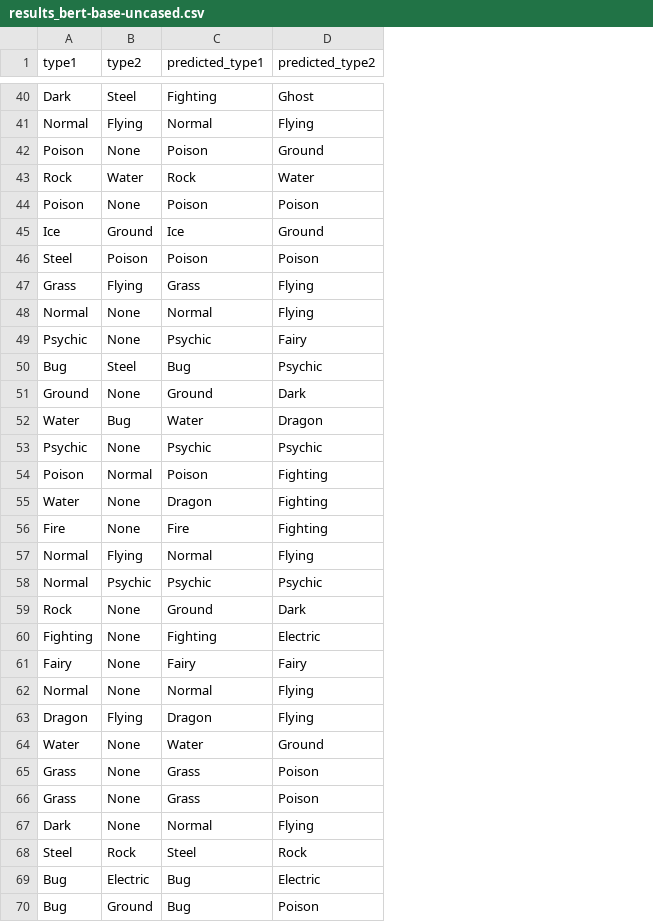
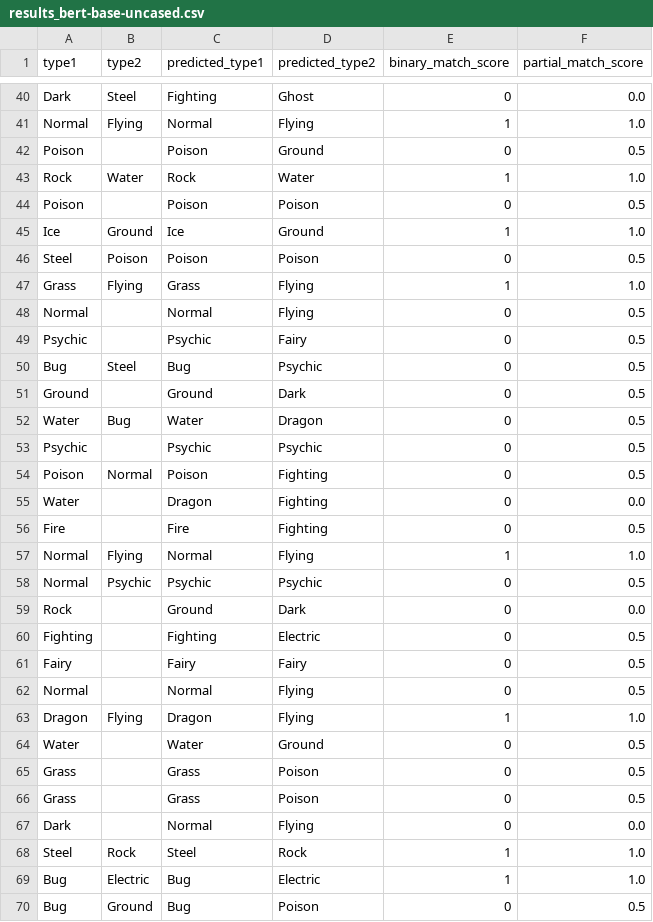
Before and after one commit to Bejofo/pokemon, a CSV file: pokemon_bert/outputs/results_bert-base-uncased.csv, drawn as a sheet; only a part is shown, gaps mark what is left out; the diff covers the shown part only; the diff names each change by its address in the sheet, - before the commit and + after, or states it on an @@ line.

```diff
--- a/pokemon_bert/outputs/results_bert-base-uncased.csv
+++ b/pokemon_bert/outputs/results_bert-base-uncased.csv
+column E (binary_match_score), rows 40-70: 0 | 1 | 0 | 1 | 0 | 1 | 0 | 1 | 0 | 0 | 0 | 0 | 0 | 0 | 0 | 0 | 0 | 1 | 0 | 0 | 0 | 0 | 0 | 1 | 0 | 0 | 0 | 0 | 1 | 1 | 0
+column F (partial_match_score), rows 40-70: 0.0 | 1.0 | 0.5 | 1.0 | 0.5 | 1.0 | 0.5 | 1.0 | 0.5 | 0.5 | 0.5 | 0.5 | 0.5 | 0.5 | 0.5 | 0.0 | 0.5 | 1.0 | 0.5 | 0.0 | 0.5 | 0.5 | 0.5 | 1.0 | 0.5 | 0.5 | 0.5 | 0.0 | 1.0 | 1.0 | 0.5
-B42 (type2): None
+B42 (type2): (empty)
-B44 (type2): None
+B44 (type2): (empty)
-B48:B49 (type2): None
+B48:B49 (type2): (empty)
-B51 (type2): None
+B51 (type2): (empty)
-B53 (type2): None
+B53 (type2): (empty)
-B55:B56 (type2): None
+B55:B56 (type2): (empty)
-B59:B62 (type2): None
+B59:B62 (type2): (empty)
-B64:B67 (type2): None
+B64:B67 (type2): (empty)
```
Also changed, not shown: 29 edited cells elsewhere in this file, pokemon_bert/outputs/results_distilbert-base-uncased.csv, pokemon_bert/outputs/results_microsoft-deberta-v3-base.csv, 16 other files.
